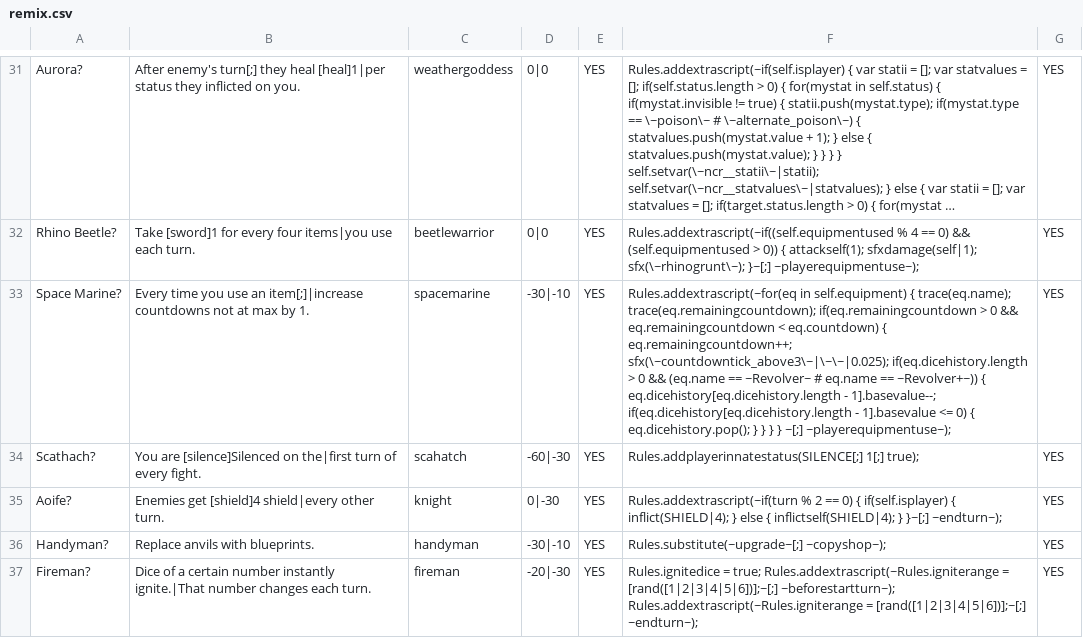
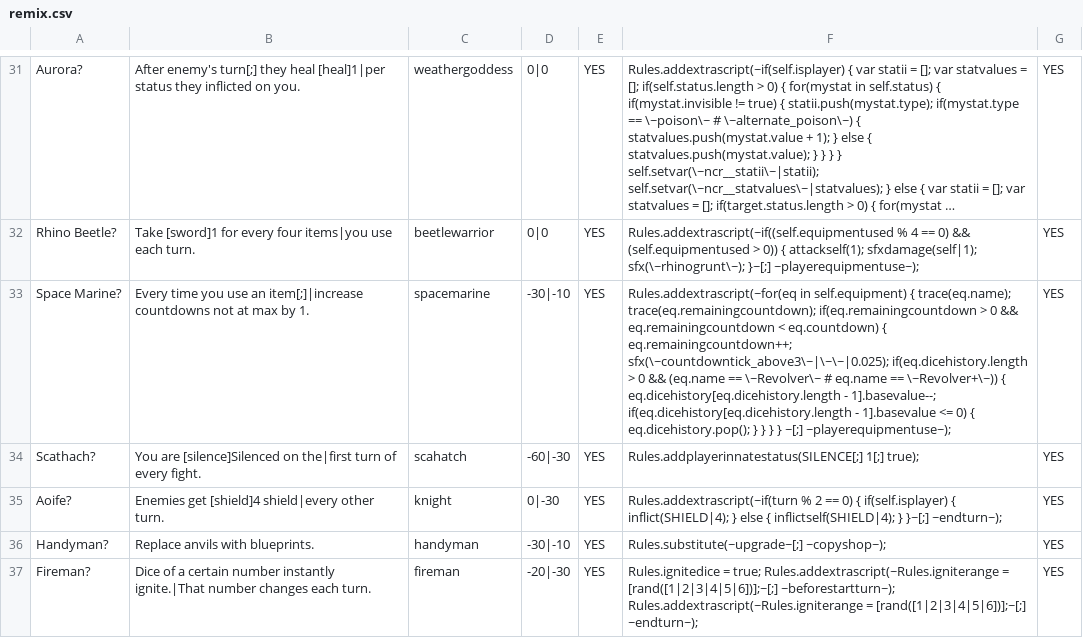
Before and after one commit to ncrecc/ncrmod, a CSV file: _append/data/text/remix.csv, drawn as a sheet; only a part is shown, gaps mark what is left out; long unchanged cells end in …; the diff covers the shown part only; the diff names each change by its address in the sheet, - before the commit and + after, or states it on an @@ line.

```diff
--- a/_append/data/text/remix.csv
+++ b/_append/data/text/remix.csv
-F33: …(eq.name == ~Revolver~ # eq.name == ~Revolver+~)) { eq.dicehistory[eq.dicehistory.length…
+F33: …(eq.name == \~Revolver\~ # eq.name == \~Revolver+\~)) { eq.dicehistory[eq.dicehistory.length…
```
Also changed, not shown: 2 edited cells elsewhere in this file, _append/data/text/dungeonstyles.csv, _append/data/text/fighters.csv, 19 other files.
